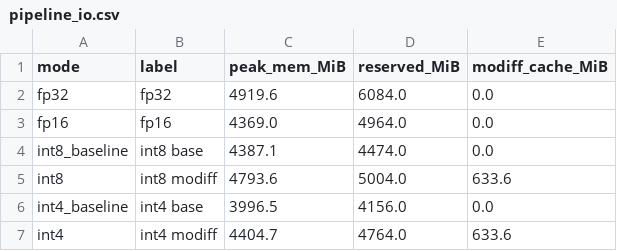
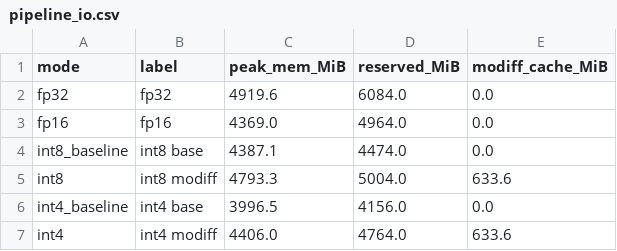
Before and after one commit to xiaruize0911/MoDiff, a CSV file: docs/comprehensive_benchmark_2026-07-16/data/pipeline_io.csv, drawn as a sheet.

```diff
--- a/docs/comprehensive_benchmark_2026-07-16/data/pipeline_io.csv
+++ b/docs/comprehensive_benchmark_2026-07-16/data/pipeline_io.csv
@@ -4,4 +4,4 @@ fp16,fp16,4369.0,4964.0,0.0
 int8_baseline,int8 base,4387.1,4474.0,0.0
-int8,int8 modiff,4793.6,5004.0,633.6
+int8,int8 modiff,4793.3,5004.0,633.6
 int4_baseline,int4 base,3996.5,4156.0,0.0
-int4,int4 modiff,4404.7,4764.0,633.6
+int4,int4 modiff,4406.0,4764.0,633.6
```
Also changed, not shown: docs/comprehensive_benchmark_2026-07-16/data/kernel_profile.csv, docs/comprehensive_benchmark_2026-07-16/data/pipeline_speed.csv, 6 other files.
